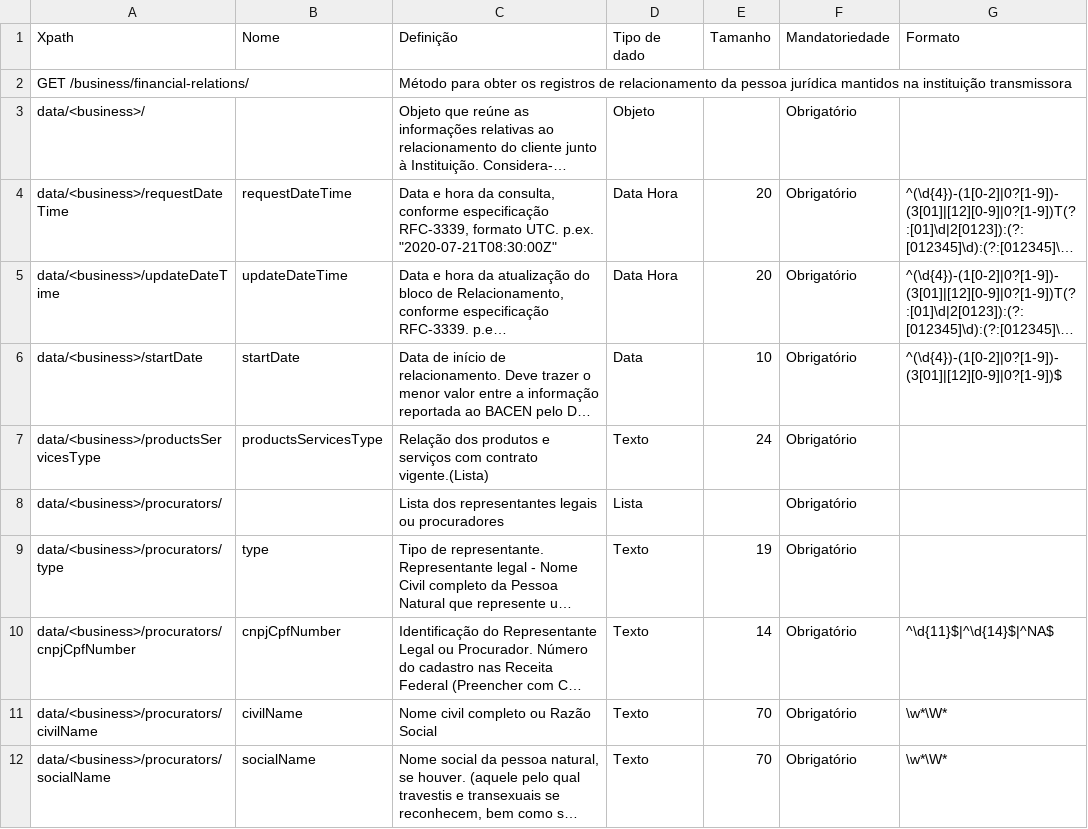
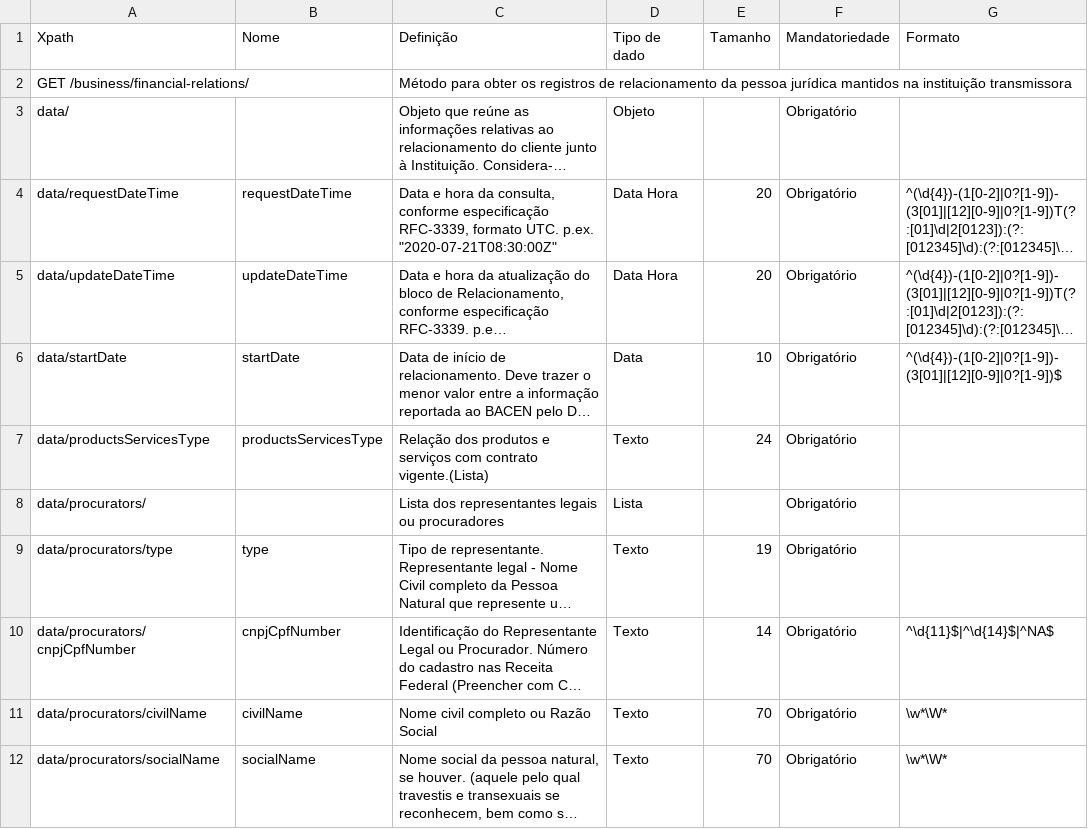
Before and after one commit to CleytonSilverio/areadesenvolvedor-fase2, a CSV file: dictionary/business_customers_financial_relation.csv, drawn as a sheet; only a part is shown; long unchanged cells end in …; the diff names each change by its address in the sheet, - before the commit and + after, or states it on an @@ line.

```diff
--- a/dictionary/business_customers_financial_relation.csv
+++ b/dictionary/business_customers_financial_relation.csv
-A3 (Xpath): data/<business>/
+A3 (Xpath): data/
-A4 (Xpath): data/<business>/requestDateTime
+A4 (Xpath): data/requestDateTime
-A5 (Xpath): data/<business>/updateDateTime
+A5 (Xpath): data/updateDateTime
-A6 (Xpath): data/<business>/startDate
+A6 (Xpath): data/startDate
-A7 (Xpath): data/<business>/productsServicesType
+A7 (Xpath): data/productsServicesType
-A8 (Xpath): data/<business>/procurators/
+A8 (Xpath): data/procurators/
-A9 (Xpath): data/<business>/procurators/type
+A9 (Xpath): data/procurators/type
-A10 (Xpath): data/<business>/procurators/cnpjCpfNumber
+A10 (Xpath): data/procurators/cnpjCpfNumber
-A11 (Xpath): data/<business>/procurators/civilName
+A11 (Xpath): data/procurators/civilName
-A12 (Xpath): data/<business>/procurators/socialName
+A12 (Xpath): data/procurators/socialName
```
Also changed, not shown: dictionary/business_customers_identification.csv, dictionary/business_customers_qualification.csv, 9 other files.
